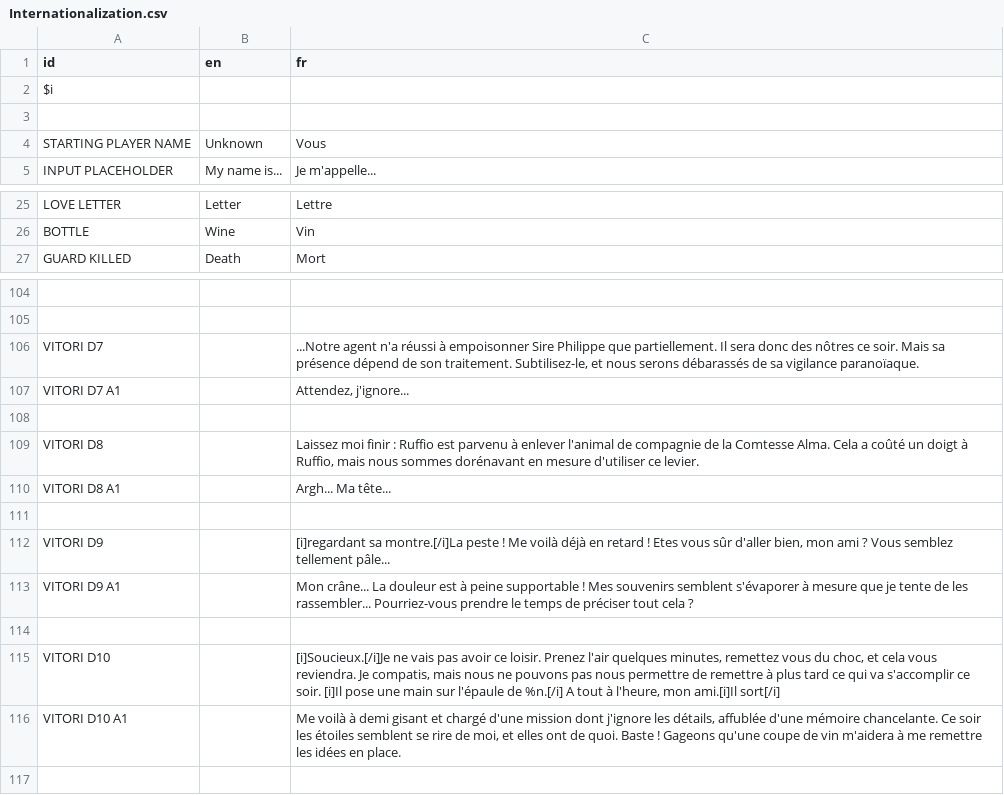
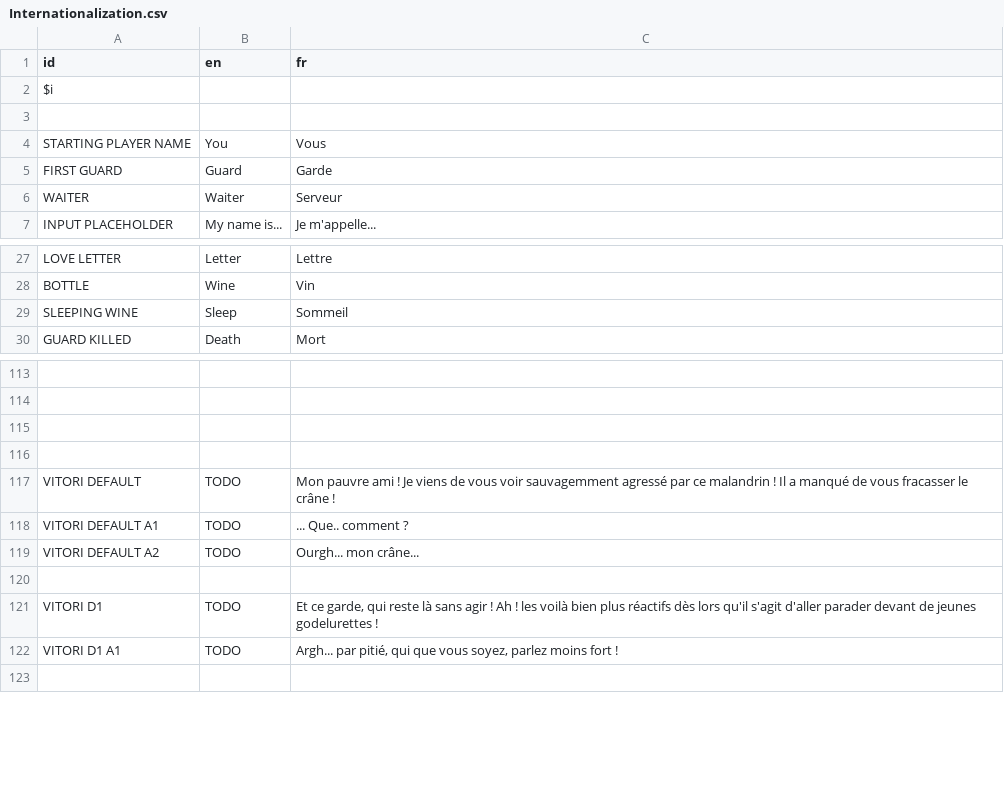
Before and after one commit to DualWielding/1GAM-November, a CSV file: Game/GeneralData/Internationalization.csv, drawn as a sheet; only a part is shown, gaps mark what is left out; removed rows and columns are numbered as before the commit, all else as after; the diff covers the shown part only; the diff names each change by its address in the sheet, - before the commit and + after, or states it on an @@ line.

```diff
--- a/Game/GeneralData/Internationalization.csv
+++ b/Game/GeneralData/Internationalization.csv
-B4 (en): Unknown
+B4 (en): You
+row 5: FIRST GUARD | Guard | Garde
+row 6: WAITER | Waiter | Serveur
+row 29: SLEEPING WINE | Sleep | Sommeil
-row 106: VITORI D7 |  | ...Notre agent n'a réussi à empoisonner Sire Philippe que partiellement. Il sera donc des nôtres ce soir. Mais sa présence dépend de son traitement. Subtilisez-le, et nous serons débarassés de sa vigilance paranoïaque.
-row 107: VITORI D7 A1 |  | Attendez, j'ignore...
-row 109: VITORI D8 |  | Laissez moi finir : Ruffio est parvenu à enlever l'animal de compagnie de la Comtesse Alma. Cela a coûté un doigt à Ruffio, mais nous sommes dorénavant en mesure d'utiliser ce levier.
-row 110: VITORI D8 A1 |  | Argh... Ma tête...
-row 112: VITORI D9 |  | [i]regardant sa montre.[/i]La peste ! Me voilà déjà en retard ! Etes vous sûr d'aller bien, mon ami ? Vous semblez tellement pâle...
-row 113: VITORI D9 A1 |  | Mon crâne... La douleur est à peine supportable ! Mes souvenirs semblent s'évaporer à mesure que je tente de les rassembler... Pourriez-vous prendre le temps de préciser tout cela ?
+row 117: VITORI DEFAULT | TODO | Mon pauvre ami ! Je viens de vous voir sauvagemment agressé par ce malandrin ! Il a manqué de vous fracasser le crâne !
+row 118: VITORI DEFAULT A1 | TODO | ... Que.. comment ?
+row 119: VITORI DEFAULT A2 | TODO | Ourgh... mon crâne...
-row 115: VITORI D10 |  | [i]Soucieux.[/i]Je ne vais pas avoir ce loisir. Prenez l'air quelques minutes, remettez vous du choc, et cela vous reviendra. Je compatis, mais nous ne pouvons pas nous permettre de remettre à plus tard ce qui va s'accomplir ce soir. [i]Il pose une main sur l'épaule de %n.[/i] A tout à l'heure, mon ami.[i]Il sort[/i]
-row 116: VITORI D10 A1 |  | Me voilà à demi gisant et chargé d'une mission dont j'ignore les détails, affublée d'une mémoire chancelante. Ce soir les étoiles semblent se rire de moi, et elles ont de quoi. Baste ! Gageons qu'une coupe de vin m'aidera à me remettre les idées en place.
+row 121: VITORI D1 | TODO | Et ce garde, qui reste là sans agir ! Ah ! les voilà bien plus réactifs dès lors qu'il s'agit d'aller parader devant de jeunes godelurettes !
+row 122: VITORI D1 A1 | TODO | Argh... par pitié, qui que vous soyez, parlez moins fort !
```
Also changed, not shown: 7 added rows, 1 removed row and 7 edited cells elsewhere in this file, 1 other file.
